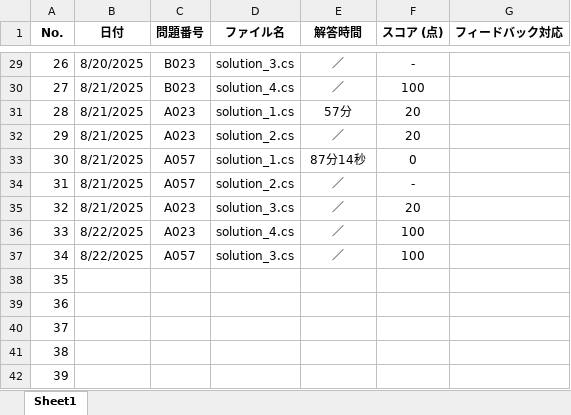
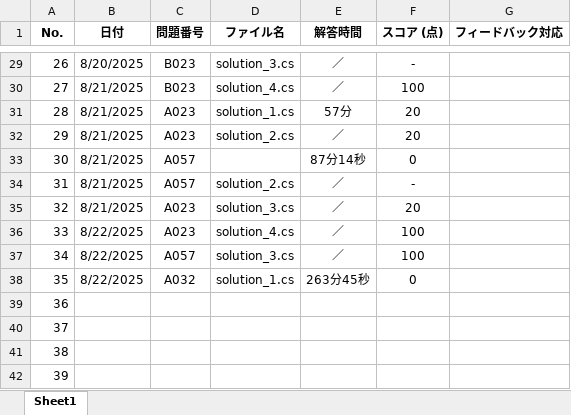
Before and after one commit to a-saito-comsco/Paiza-Training, an Excel workbook: paiza-training/02_スキルチェック一覧.xlsx, sheet Sheet1, drawn as a sheet; only a part is shown, gaps mark what is left out; values as stored, in another font and other column widths than the file's, no borders; the diff names each change by its address in the sheet, - before the commit and + after, or states it on an @@ line.

```diff
--- a/paiza-training/02_スキルチェック一覧.xlsx (sheet Sheet1)
+++ b/paiza-training/02_スキルチェック一覧.xlsx (sheet Sheet1)
-D33 (ファイル名): solution_1.cs
+D33 (ファイル名): (empty)
-B38 (日付): (empty)
+B38 (日付): 8/22/2025
-C38 (問題番号): (empty)
+C38 (問題番号): A032
-D38 (ファイル名): (empty)
+D38 (ファイル名): solution_1.cs
-E38 (解答時間): (empty)
+E38 (解答時間): 263分45秒
-F38 (スコア (点)): (empty)
+F38 (スコア (点)): 0
```
Also changed, not shown: 1 other file.
